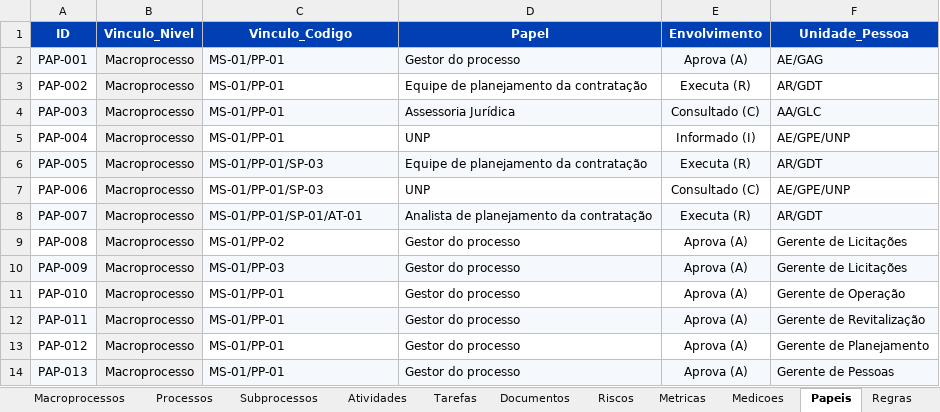
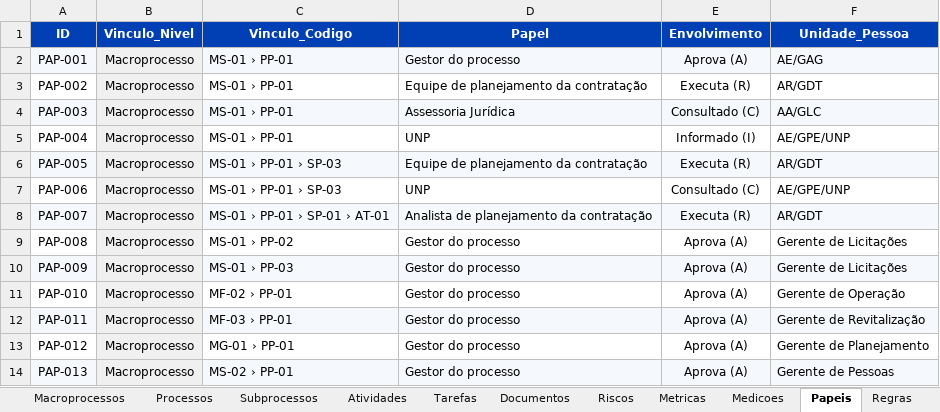
Before and after one commit to ordonescodevasf/painel_de_processos, an Excel workbook: data/painel-processos-dados.xlsx, sheet Papeis, drawn as a sheet; values as stored, in another font and other column widths than the file's, no borders; the diff names each change by its address in the sheet, - before the commit and + after, or states it on an @@ line.

```diff
--- a/data/painel-processos-dados.xlsx (sheet Papeis)
+++ b/data/painel-processos-dados.xlsx (sheet Papeis)
-C2:C5 (Vinculo_Codigo): MS-01/PP-01
+C2:C5 (Vinculo_Codigo): MS-01 › PP-01
-C6:C7 (Vinculo_Codigo): MS-01/PP-01/SP-03
+C6:C7 (Vinculo_Codigo): MS-01 › PP-01 › SP-03
-C8 (Vinculo_Codigo): MS-01/PP-01/SP-01/AT-01
+C8 (Vinculo_Codigo): MS-01 › PP-01 › SP-01 › AT-01
-C9 (Vinculo_Codigo): MS-01/PP-02
+C9 (Vinculo_Codigo): MS-01 › PP-02
-C10 (Vinculo_Codigo): MS-01/PP-03
+C10 (Vinculo_Codigo): MS-01 › PP-03
-C11 (Vinculo_Codigo): MS-01/PP-01
+C11 (Vinculo_Codigo): MF-02 › PP-01
-C12 (Vinculo_Codigo): MS-01/PP-01
+C12 (Vinculo_Codigo): MF-03 › PP-01
-C13 (Vinculo_Codigo): MS-01/PP-01
+C13 (Vinculo_Codigo): MG-01 › PP-01
-C14 (Vinculo_Codigo): MS-01/PP-01
+C14 (Vinculo_Codigo): MS-02 › PP-01
```
Also changed, not shown: sheet Processos, sheet Documentos, sheet Macroprocessos, sheet Metricas, sheet Riscos, sheet Subprocessos, 2 more sheets, other sheet tabs, formulas that keep their value, 7 other files.
